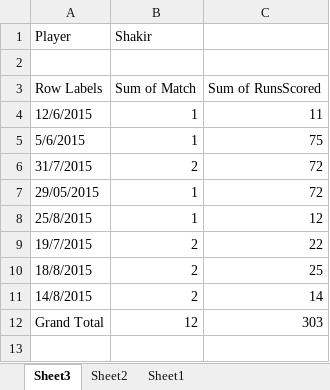
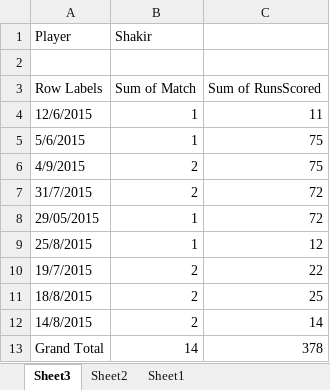
Before and after one commit to kaleemnet/pakcricketjo, an Excel workbook: stats/stats.xlsx, sheet Sheet3, drawn as a sheet; values as stored, in another font and other column widths than the file's, no borders; addresses are those after the commit; the diff names each change by its address in the sheet, - before the commit and + after, or states it on an @@ line.

```diff
--- a/stats/stats.xlsx (sheet Sheet3)
+++ b/stats/stats.xlsx (sheet Sheet3)
+row 6: 4/9/2015 | 2 | 75
-B13 (Shakir): 12
+B13 (Shakir): 14
-C13: 303
+C13: 378
```
Also changed, not shown: sheet Sheet2, sheet Sheet1, 3 other files.
